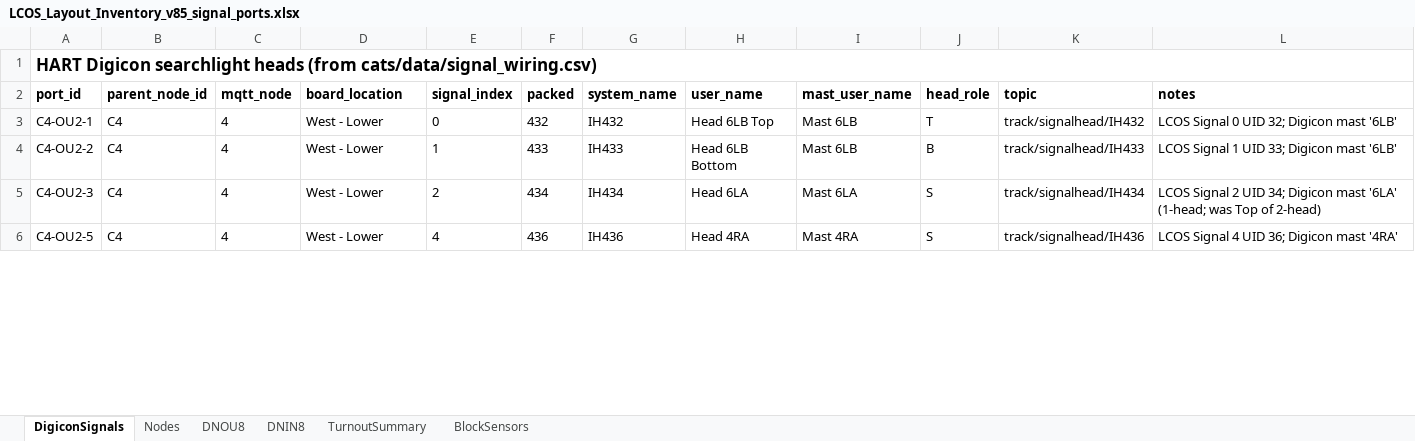
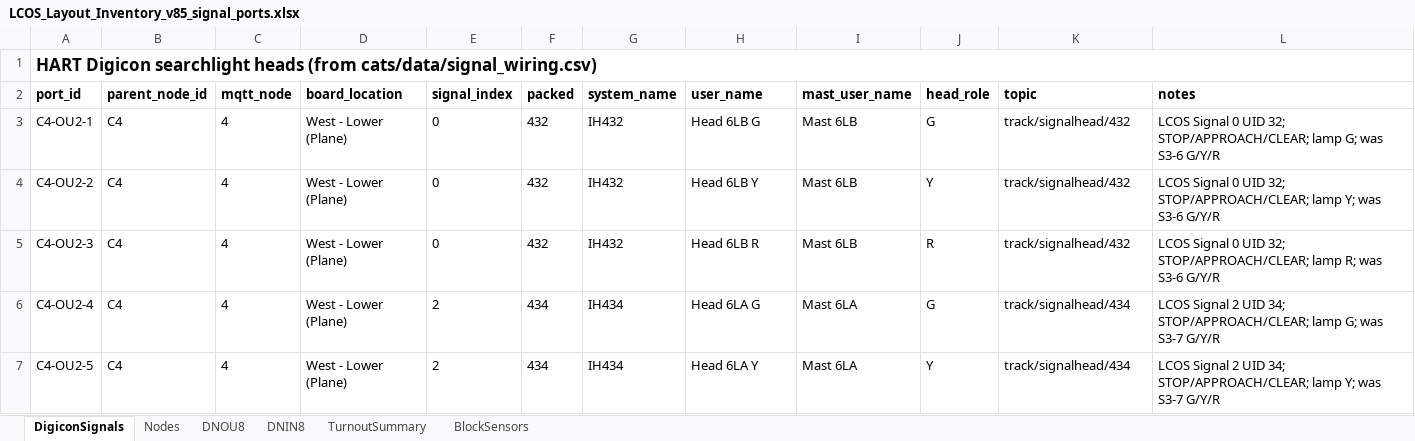
Before and after one commit to lnevo/hart, an Excel workbook: cats/data/LCOS_Layout_Inventory_v85_signal_ports.xlsx, sheet DigiconSignals, drawn as a sheet; only a part is shown; values as stored, in another font and other column widths than the file's, no borders; addresses are those after the commit; the diff covers the shown part only; the diff names each change by its address in the sheet, - before the commit and + after, or states it on an @@ line.

```diff
--- a/cats/data/LCOS_Layout_Inventory_v85_signal_ports.xlsx (sheet DigiconSignals)
+++ b/cats/data/LCOS_Layout_Inventory_v85_signal_ports.xlsx (sheet DigiconSignals)
-D3:D5 (board_location): West - Lower
+D3:D5 (board_location): West - Lower (Plane)
-H3 (user_name): Head 6LB Top
+H3 (user_name): Head 6LB G
-J3 (head_role): T
+J3 (head_role): G
-K3 (topic): track/signalhead/IH432
+K3 (topic): track/signalhead/432
-L3 (notes): …UID 32; Digicon mast '6LB'
+L3 (notes): …UID 32; STOP/APPROACH/CLEAR; lamp G; was S3-6 G/Y/R
-E4 (signal_index): 1
+E4 (signal_index): 0
-F4 (packed): 433
+F4 (packed): 432
-G4 (system_name): IH433
+G4 (system_name): IH432
-H4 (user_name): Head 6LB Bottom
+H4 (user_name): Head 6LB Y
-J4 (head_role): B
+J4 (head_role): Y
-K4 (topic): track/signalhead/IH433
+K4 (topic): track/signalhead/432
-L4 (notes): LCOS Signal 1 UID 33; Digicon mast '6LB'
+L4 (notes): LCOS Signal 0 UID 32; STOP/APPROACH/CLEAR; lamp Y; was S3-6 G/Y/R
-E5 (signal_index): 2
+E5 (signal_index): 0
-F5 (packed): 434
+F5 (packed): 432
-G5 (system_name): IH434
+G5 (system_name): IH432
-H5 (user_name): Head 6LA
+H5 (user_name): Head 6LB R
-I5 (mast_user_name): Mast 6LA
+I5 (mast_user_name): Mast 6LB
-J5 (head_role): S
+J5 (head_role): R
-K5 (topic): track/signalhead/IH434
+K5 (topic): track/signalhead/432
-L5 (notes): LCOS Signal 2 UID 34; Digicon mast '6LA' (1-head; was Top of 2-head)
+L5 (notes): LCOS Signal 0 UID 32; STOP/APPROACH/CLEAR; lamp R; was S3-6 G/Y/R
+row 6: C4-OU2-4 | C4 | 4 | West - Lower (Plane) | 2 | 434 | IH434 | Head 6LA G | Mast 6LA | G | track/signalhead/434 | LCOS Signal 2 UID 34; STOP/APPROACH/CLEAR; lamp G; was S3-7 G/Y/R
-D7 (board_location): West - Lower
+D7 (board_location): West - Lower (Plane)
-E7 (signal_index): 4
+E7 (signal_index): 2
-F7 (packed): 436
+F7 (packed): 434
-G7 (system_name): IH436
+G7 (system_name): IH434
-H7 (user_name): Head 4RA
+H7 (user_name): Head 6LA Y
-I7 (mast_user_name): Mast 4RA
+I7 (mast_user_name): Mast 6LA
-J7 (head_role): S
+J7 (head_role): Y
-K7 (topic): track/signalhead/IH436
+K7 (topic): track/signalhead/434
-L7 (notes): LCOS Signal 4 UID 36; Digicon mast '4RA'
+L7 (notes): LCOS Signal 2 UID 34; STOP/APPROACH/CLEAR; lamp Y; was S3-7 G/Y/R
```
Also changed, not shown: 52 added rows, 20 removed rows and 260 edited cells elsewhere in this sheet, sheet DNOU8, sheet TurnoutSummary, sheet BlockSensors, sheet Nodes, cats/data/signals_asbuilt_abs_v2.xlsx, docs/wiring/LCOS_Layout_Inventory_v85.xlsx, 8 other files.
